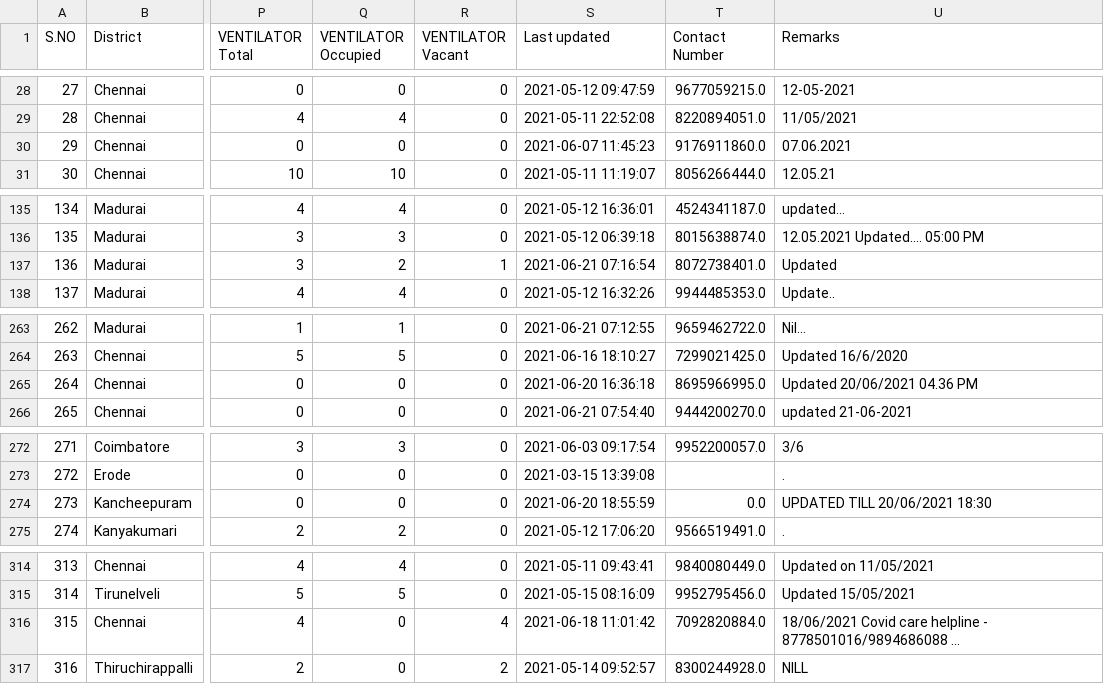
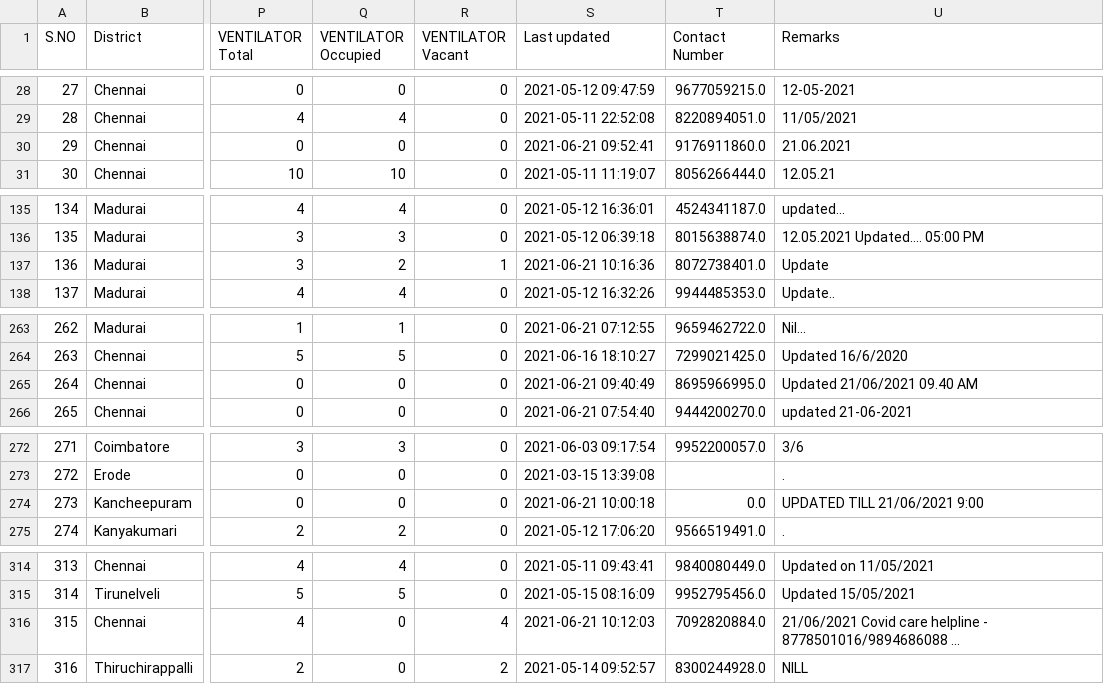
Before and after one commit to mskian/tamil-nadu-covid-beds-api, a CSV file: data/beds.csv, drawn as a sheet; only a part is shown, gaps mark what is left out; the diff covers the shown part only; the diff names each change by its address in the sheet, - before the commit and + after, or states it on an @@ line.

```diff
--- a/data/beds.csv
+++ b/data/beds.csv
-S30 (Last updated): 2021-06-07 11:45:23
+S30 (Last updated): 2021-06-21 09:52:41
-U30 (Remarks): 07.06.2021
+U30 (Remarks): 21.06.2021
-S137 (Last updated): 2021-06-21 07:16:54
+S137 (Last updated): 2021-06-21 10:16:36
-U137 (Remarks): Updated
+U137 (Remarks): Update
-S265 (Last updated): 2021-06-20 16:36:18
+S265 (Last updated): 2021-06-21 09:40:49
-U265 (Remarks): Updated 20/06/2021 04.36 PM
+U265 (Remarks): Updated 21/06/2021 09.40 AM
-S274 (Last updated): 2021-06-20 18:55:59
+S274 (Last updated): 2021-06-21 10:00:18
-U274 (Remarks): UPDATED TILL 20/06/2021 18:30
+U274 (Remarks): UPDATED TILL 21/06/2021 9:00
-S316 (Last updated): 2021-06-18 11:01:42
+S316 (Last updated): 2021-06-21 10:12:03
-U316 (Remarks): 18/06/2021 Covid care…
+U316 (Remarks): 21/06/2021 Covid care…
```
Also changed, not shown: 77 edited cells elsewhere in this file, 1 other file.
